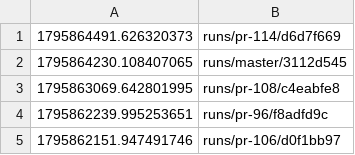
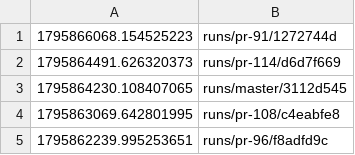
Before and after one commit to tomerab1/quat-3d, a TSV file: runs/index.tsv, drawn as a sheet; only a part is shown; the shorter side is filled out with more unchanged rows; the diff names each change by its address in the sheet, - before the commit and + after, or states it on an @@ line.

```diff
--- a/runs/index.tsv
+++ b/runs/index.tsv
+row 1: 1795866068.154525223 | runs/pr-91/1272744d
```
Also changed, not shown: 8 other files.
